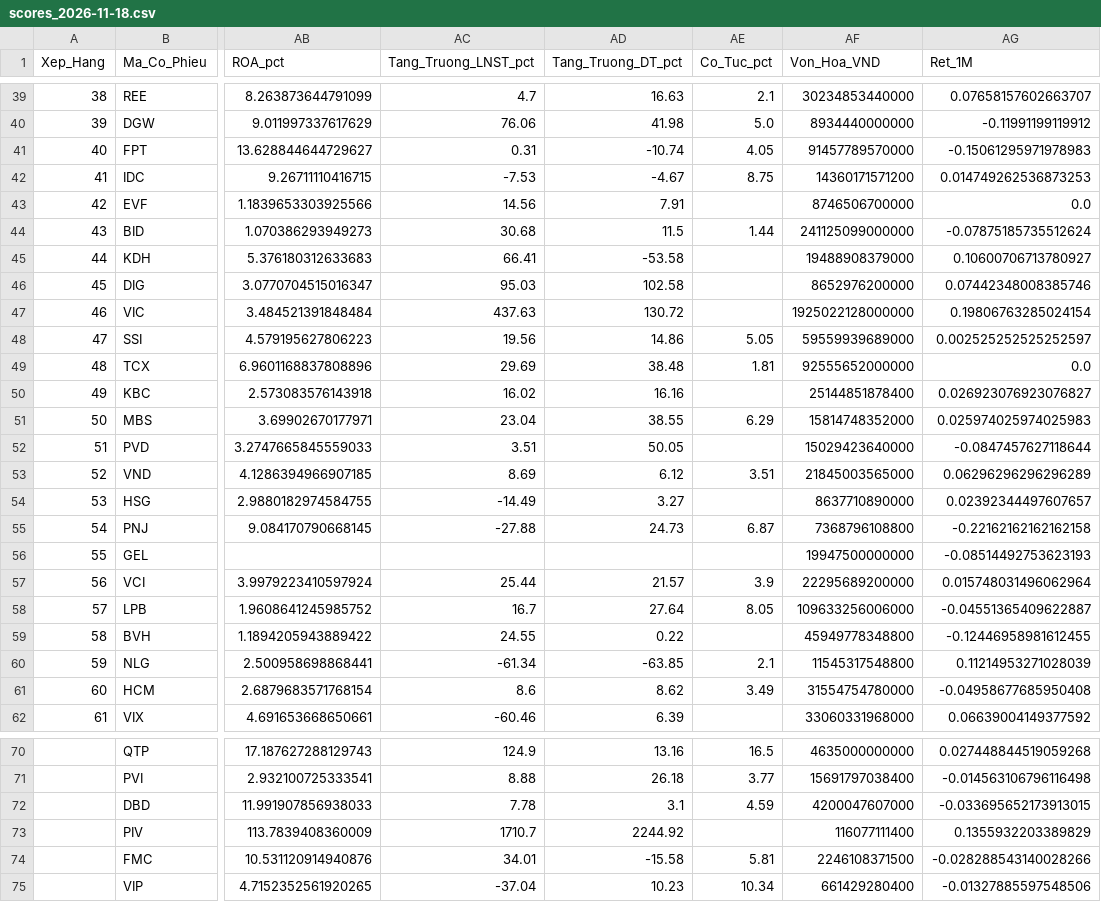
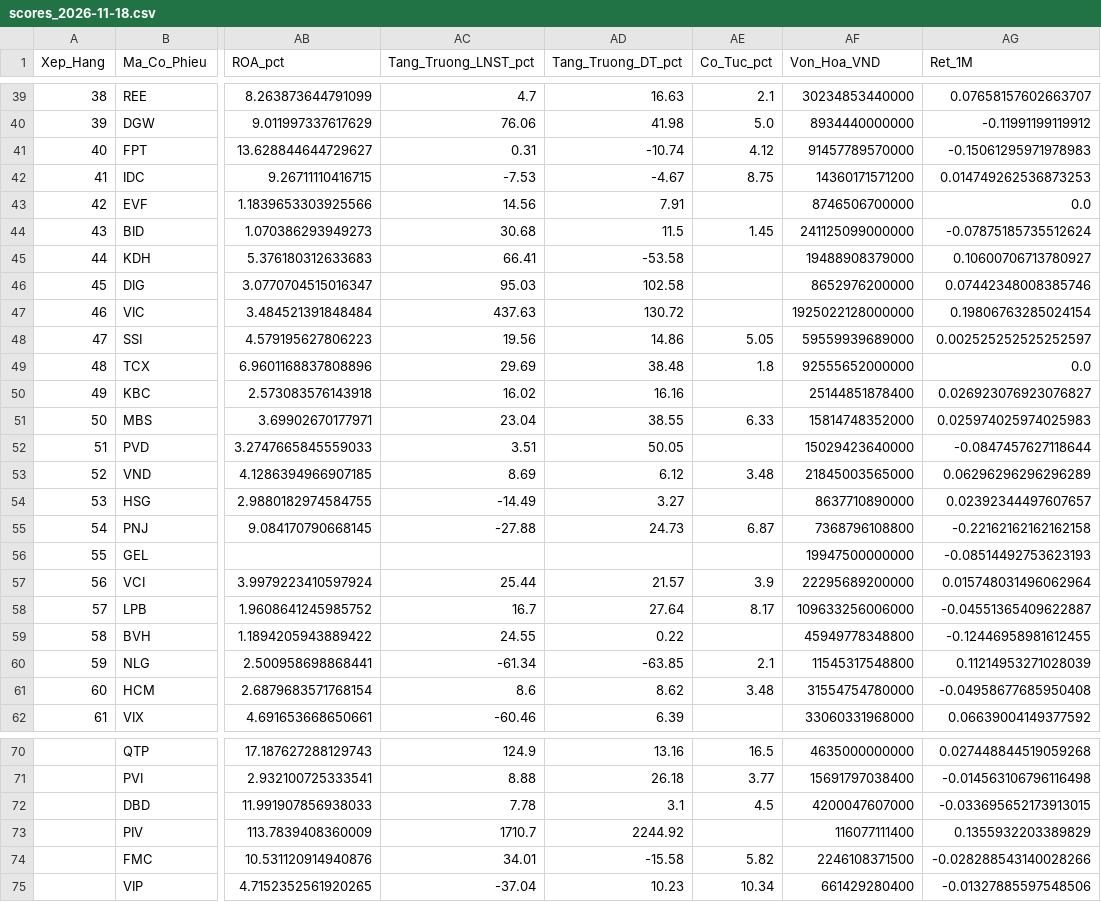
Before and after one commit to Hoang-Minh-Nghia/stock_anl, a CSV file: data/smart_money_output/scores_2026-11-18.csv, drawn as a sheet; only a part is shown, gaps mark what is left out; the diff covers the shown part only; the diff names each change by its address in the sheet, - before the commit and + after, or states it on an @@ line.

```diff
--- a/data/smart_money_output/scores_2026-11-18.csv
+++ b/data/smart_money_output/scores_2026-11-18.csv
-AE41 (Co_Tuc_pct): 4.05
+AE41 (Co_Tuc_pct): 4.12
-AE44 (Co_Tuc_pct): 1.44
+AE44 (Co_Tuc_pct): 1.45
-AE49 (Co_Tuc_pct): 1.81
+AE49 (Co_Tuc_pct): 1.8
-AE51 (Co_Tuc_pct): 6.29
+AE51 (Co_Tuc_pct): 6.33
-AE53 (Co_Tuc_pct): 3.51
+AE53 (Co_Tuc_pct): 3.48
-AE58 (Co_Tuc_pct): 8.05
+AE58 (Co_Tuc_pct): 8.17
-AE61 (Co_Tuc_pct): 3.49
+AE61 (Co_Tuc_pct): 3.48
-AE72 (Co_Tuc_pct): 4.59
+AE72 (Co_Tuc_pct): 4.5
-AE74 (Co_Tuc_pct): 5.81
+AE74 (Co_Tuc_pct): 5.82
```
Also changed, not shown: 18 edited cells elsewhere in this file, 3 other files.
